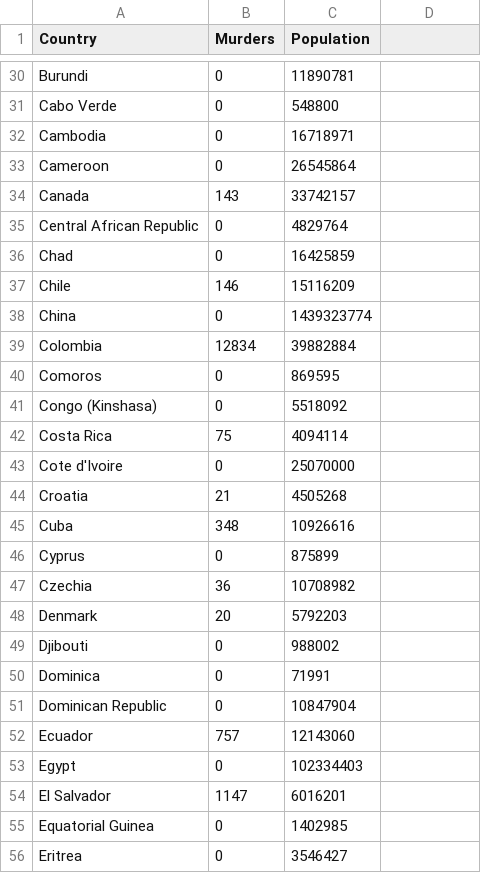
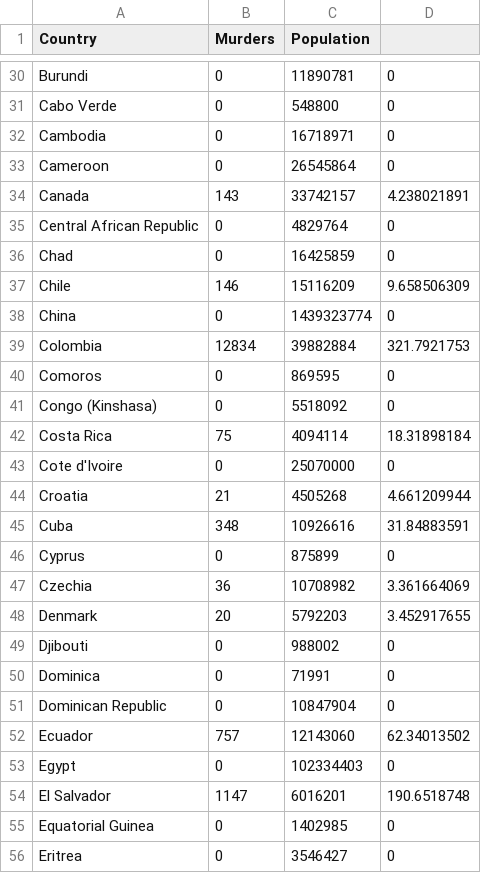
Before and after one commit to cchi0063/FIT3179-Wk9-HW, a CSV file: data/murder_by_youth.csv, drawn as a sheet; only a part is shown, gaps mark what is left out; the diff covers the shown part only; the diff names each change by its address in the sheet, - before the commit and + after, or states it on an @@ line.

```diff
--- a/data/murder_by_youth.csv
+++ b/data/murder_by_youth.csv
-D30:D33: (empty)
+D30:D33: 0
-D34: (empty)
+D34: 4.238021891
-D35:D36: (empty)
+D35:D36: 0
-D37: (empty)
+D37: 9.658506309
-D38: (empty)
+D38: 0
-D39: (empty)
+D39: 321.7921753
-D40:D41: (empty)
+D40:D41: 0
-D42: (empty)
+D42: 18.31898184
-D43: (empty)
+D43: 0
-D44: (empty)
+D44: 4.661209944
-D45: (empty)
+D45: 31.84883591
-D46: (empty)
+D46: 0
-D47: (empty)
+D47: 3.361664069
-D48: (empty)
+D48: 3.452917655
-D49:D51: (empty)
+D49:D51: 0
-D52: (empty)
+D52: 62.34013502
-D53: (empty)
+D53: 0
-D54: (empty)
+D54: 190.6518748
-D55:D56: (empty)
+D55:D56: 0
```
Also changed, not shown: 1 added row and 157 edited cells elsewhere in this file, 1 other file.
